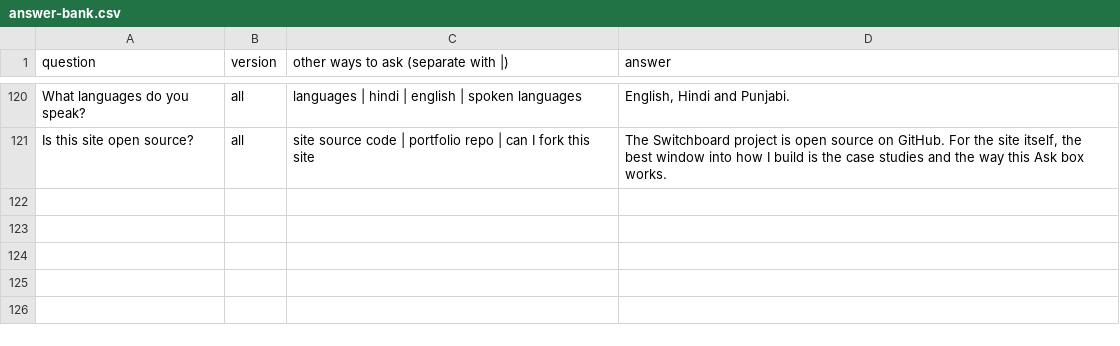
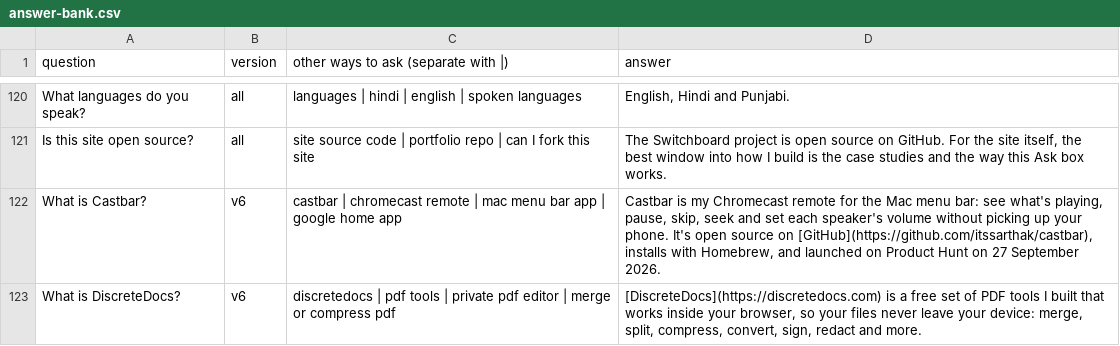
Before and after one commit to itssarthak/itssarthak.github.io, a CSV file: docs/answer-bank.csv, drawn as a sheet; only a part is shown, gaps mark what is left out; the diff names each change by its address in the sheet, - before the commit and + after, or states it on an @@ line.

```diff
--- a/docs/answer-bank.csv
+++ b/docs/answer-bank.csv
+row 122: What is Castbar? | v6 | castbar | chromecast remote | mac menu bar app | google home app | Castbar is my Chromecast remote for the Mac menu bar: see what's playing, pause, skip, seek and set each speaker's volume without picking up your phone. It's open source on [GitHub](https://github.com/itssarthak/castbar), installs with Homebrew, and launched on Product Hunt on 27 September 2026.
+row 123: What is DiscreteDocs? | v6 | discretedocs | pdf tools | private pdf editor | merge or compress pdf | [DiscreteDocs](https://discretedocs.com) is a free set of PDF tools I built that works inside your browser, so your files never leave your device: merge, split, compress, convert, sign, redact and more.
```
Also changed, not shown: 5 other files.
